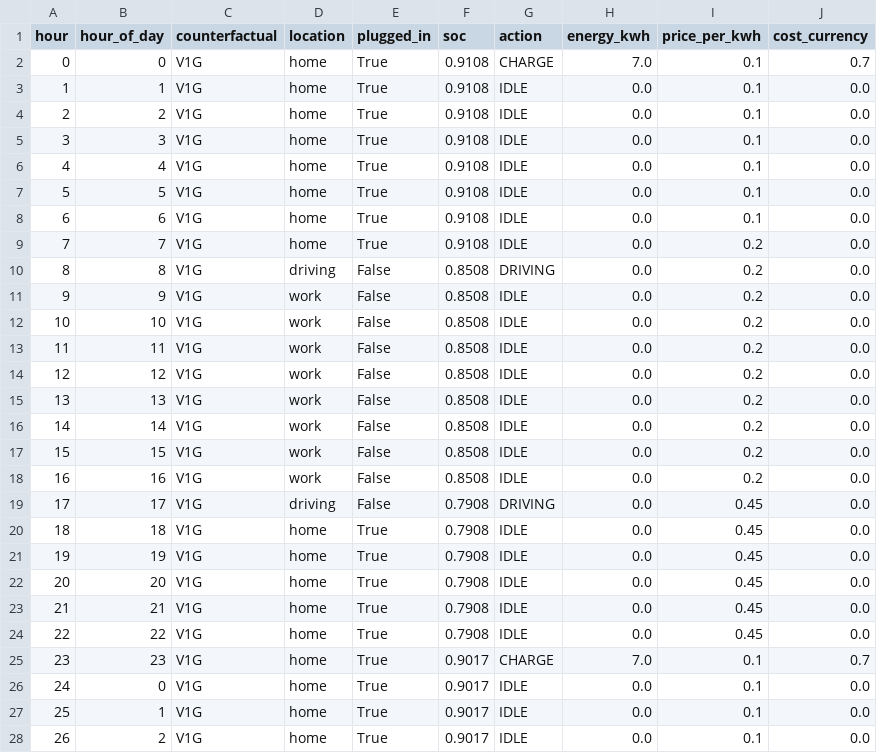
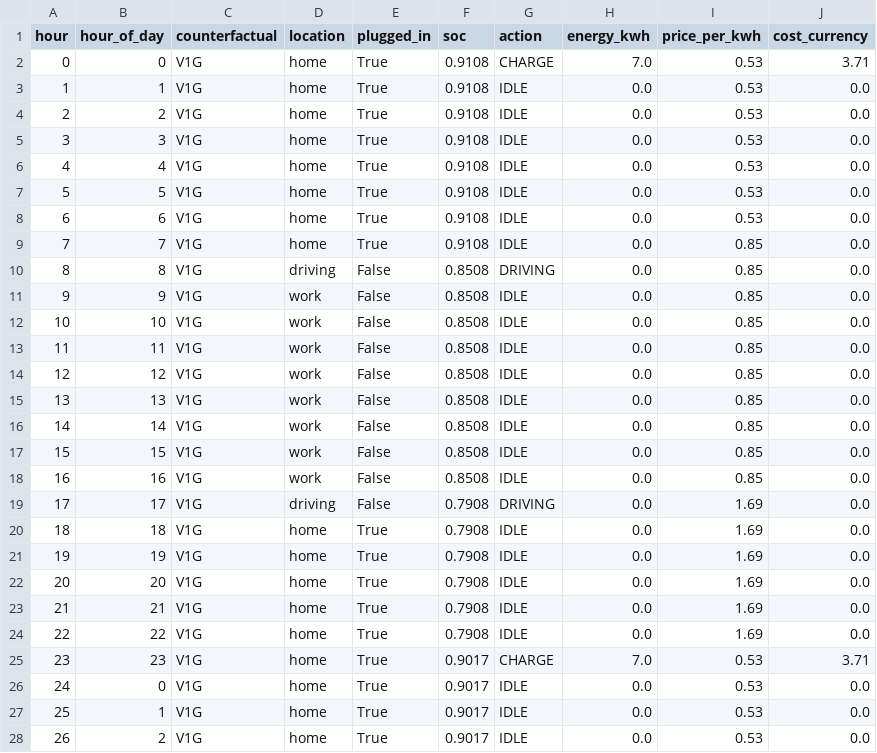
Before and after one commit to UriAngel/v2g-abm-model, a CSV file: outputs/v1g_ev01.csv, drawn as a sheet; only a part is shown; the diff covers the shown part only.

```diff
--- a/outputs/v1g_ev01.csv
+++ b/outputs/v1g_ev01.csv
@@ -1,28 +1,28 @@
 hour,hour_of_day,counterfactual,location,plugged_in,soc,action,energy_kwh,price_per_kwh,cost_currency
-0,0,V1G,home,True,0.9108,CHARGE,7.0,0.1,0.7
-1,1,V1G,home,True,0.9108,IDLE,0.0,0.1,0.0
-2,2,V1G,home,True,0.9108,IDLE,0.0,0.1,0.0
-3,3,V1G,home,True,0.9108,IDLE,0.0,0.1,0.0
-4,4,V1G,home,True,0.9108,IDLE,0.0,0.1,0.0
-5,5,V1G,home,True,0.9108,IDLE,0.0,0.1,0.0
-6,6,V1G,home,True,0.9108,IDLE,0.0,0.1,0.0
-7,7,V1G,home,True,0.9108,IDLE,0.0,0.2,0.0
-8,8,V1G,driving,False,0.8508,DRIVING,0.0,0.2,0.0
-9,9,V1G,work,False,0.8508,IDLE,0.0,0.2,0.0
-10,10,V1G,work,False,0.8508,IDLE,0.0,0.2,0.0
-11,11,V1G,work,False,0.8508,IDLE,0.0,0.2,0.0
-12,12,V1G,work,False,0.8508,IDLE,0.0,0.2,0.0
-13,13,V1G,work,False,0.8508,IDLE,0.0,0.2,0.0
-14,14,V1G,work,False,0.8508,IDLE,0.0,0.2,0.0
-15,15,V1G,work,False,0.8508,IDLE,0.0,0.2,0.0
-16,16,V1G,work,False,0.8508,IDLE,0.0,0.2,0.0
-17,17,V1G,driving,False,0.7908,DRIVING,0.0,0.45,0.0
-18,18,V1G,home,True,0.7908,IDLE,0.0,0.45,0.0
-19,19,V1G,home,True,0.7908,IDLE,0.0,0.45,0.0
-20,20,V1G,home,True,0.7908,IDLE,0.0,0.45,0.0
-21,21,V1G,home,True,0.7908,IDLE,0.0,0.45,0.0
-22,22,V1G,home,True,0.7908,IDLE,0.0,0.45,0.0
-23,23,V1G,home,True,0.9017,CHARGE,7.0,0.1,0.7
-24,0,V1G,home,True,0.9017,IDLE,0.0,0.1,0.0
-25,1,V1G,home,True,0.9017,IDLE,0.0,0.1,0.0
-26,2,V1G,home,True,0.9017,IDLE,0.0,0.1,0.0
+0,0,V1G,home,True,0.9108,CHARGE,7.0,0.53,3.71
+1,1,V1G,home,True,0.9108,IDLE,0.0,0.53,0.0
+2,2,V1G,home,True,0.9108,IDLE,0.0,0.53,0.0
+3,3,V1G,home,True,0.9108,IDLE,0.0,0.53,0.0
+4,4,V1G,home,True,0.9108,IDLE,0.0,0.53,0.0
+5,5,V1G,home,True,0.9108,IDLE,0.0,0.53,0.0
+6,6,V1G,home,True,0.9108,IDLE,0.0,0.53,0.0
+7,7,V1G,home,True,0.9108,IDLE,0.0,0.85,0.0
+8,8,V1G,driving,False,0.8508,DRIVING,0.0,0.85,0.0
+9,9,V1G,work,False,0.8508,IDLE,0.0,0.85,0.0
+10,10,V1G,work,False,0.8508,IDLE,0.0,0.85,0.0
+11,11,V1G,work,False,0.8508,IDLE,0.0,0.85,0.0
+12,12,V1G,work,False,0.8508,IDLE,0.0,0.85,0.0
+13,13,V1G,work,False,0.8508,IDLE,0.0,0.85,0.0
+14,14,V1G,work,False,0.8508,IDLE,0.0,0.85,0.0
+15,15,V1G,work,False,0.8508,IDLE,0.0,0.85,0.0
+16,16,V1G,work,False,0.8508,IDLE,0.0,0.85,0.0
+17,17,V1G,driving,False,0.7908,DRIVING,0.0,1.69,0.0
+18,18,V1G,home,True,0.7908,IDLE,0.0,1.69,0.0
+19,19,V1G,home,True,0.7908,IDLE,0.0,1.69,0.0
+20,20,V1G,home,True,0.7908,IDLE,0.0,1.69,0.0
+21,21,V1G,home,True,0.7908,IDLE,0.0,1.69,0.0
+22,22,V1G,home,True,0.7908,IDLE,0.0,1.69,0.0
+23,23,V1G,home,True,0.9017,CHARGE,7.0,0.53,3.71
+24,0,V1G,home,True,0.9017,IDLE,0.0,0.53,0.0
+25,1,V1G,home,True,0.9017,IDLE,0.0,0.53,0.0
+26,2,V1G,home,True,0.9017,IDLE,0.0,0.53,0.0
```
Also changed, not shown: 148 edited cells elsewhere in this file, outputs/v0_ev01.csv, outputs/v2g_ev01.csv, 5 other files.
